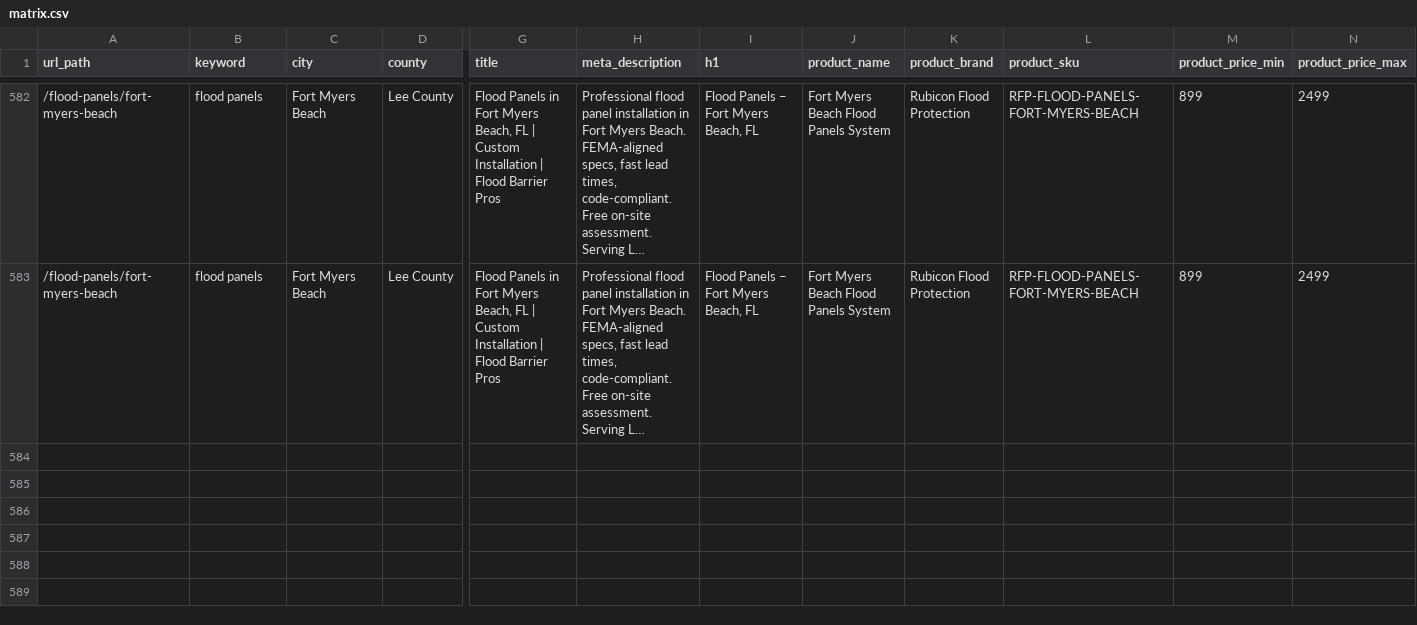
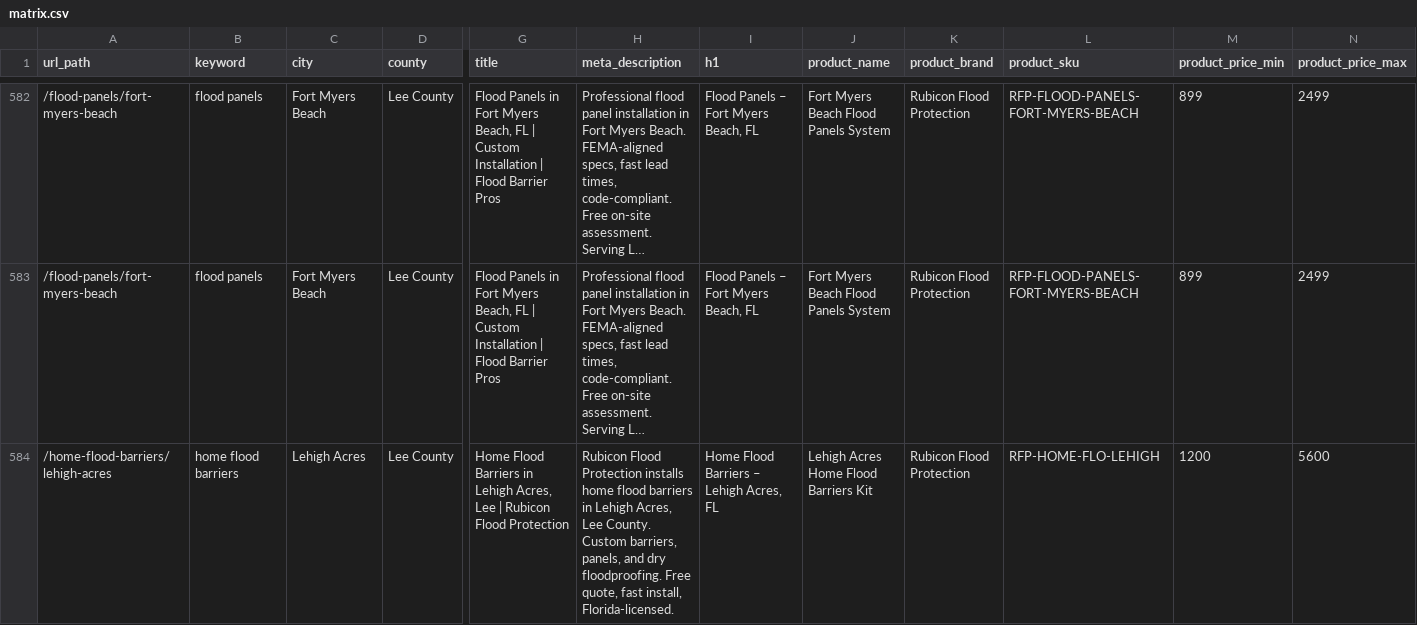
Before and after one commit to malwarescan/floodprotection, a CSV file: app/Data/matrix.csv, drawn as a sheet; only a part is shown, gaps mark what is left out; long unchanged cells end in …; rows hold the shown columns only; the diff covers the shown part only; the diff names each change by its address in the sheet, - before the commit and + after, or states it on an @@ line.

Commit message:
Add Lehigh Acres and North Fort Myers to matrix and update SWFL routes

```diff
--- a/app/Data/matrix.csv
+++ b/app/Data/matrix.csv
+row 584: /home-flood-barriers/lehigh-acres | home flood barriers | Lehigh Acres | Lee County | Home Flood Barriers in Lehigh Acres, Lee | Rubicon Flood Protection | Rubicon Flood Protection installs home flood barriers in Lehigh Acres, Lee County. Custom barriers, panels, and dry floodproofing. Free quote, fast install, Florida-licensed. | Home Flood Barriers – Lehigh Acres, FL | Lehigh Acres Home Flood Barriers Kit | Rubicon Flood Protection | RFP-HOME-FLO-LEHIGH | 1200 | 5600
```
Also changed, not shown: 1 added row elsewhere in this file, 3 other files.
